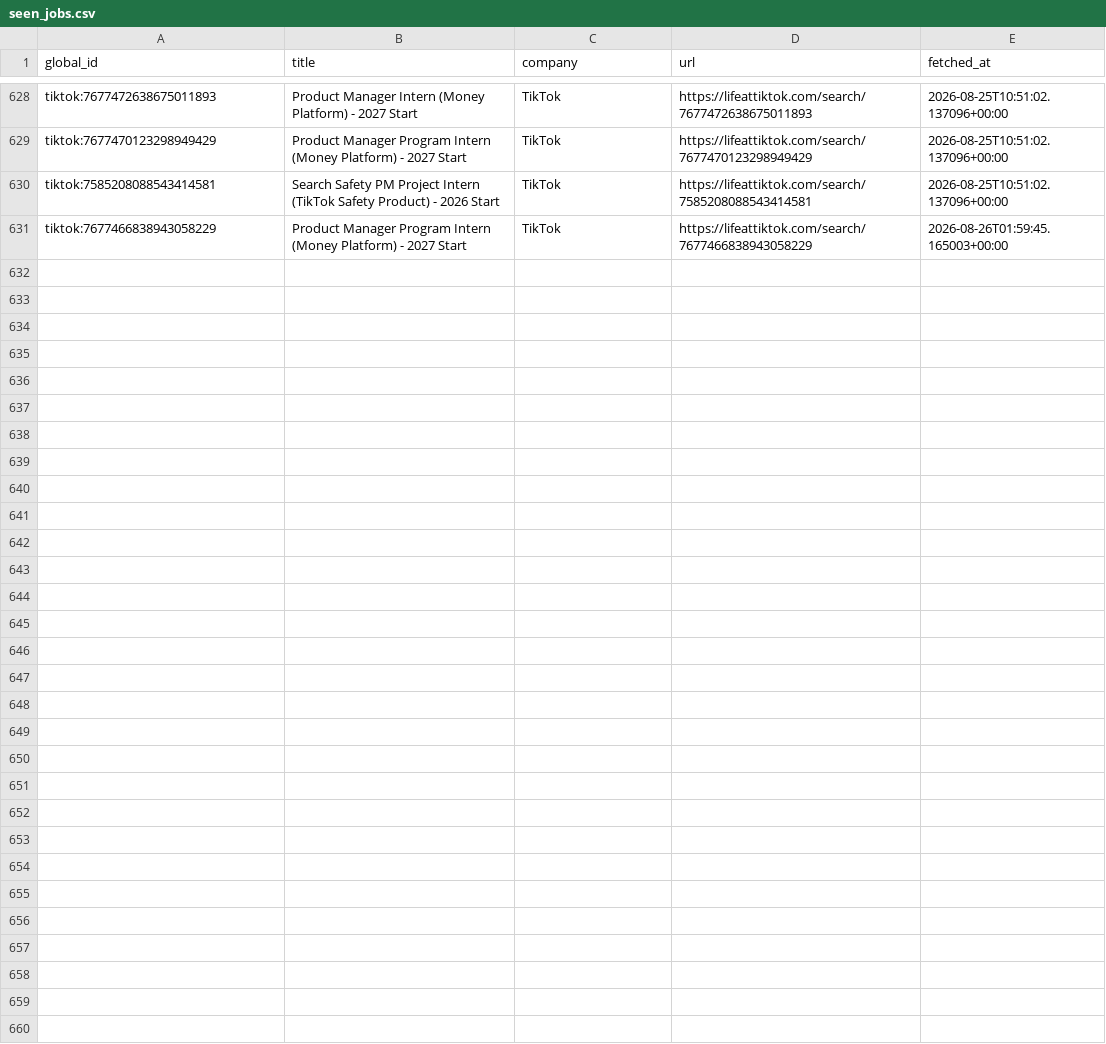
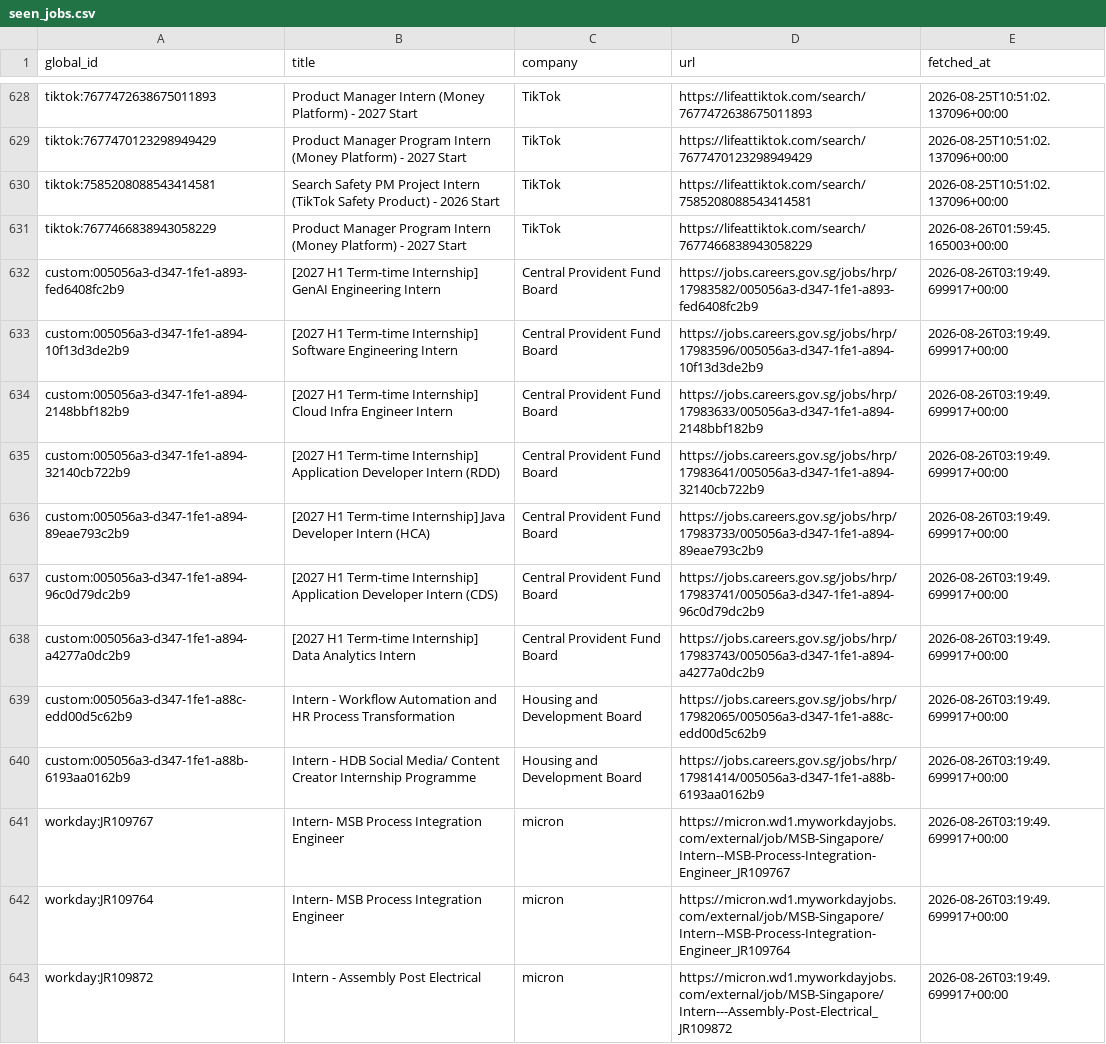
Before and after one commit to hrishikeshsathyian/mcqueen, a CSV file: data/seen_jobs.csv, drawn as a sheet; only a part is shown, gaps mark what is left out; the diff names each change by its address in the sheet, - before the commit and + after, or states it on an @@ line.

```diff
--- a/data/seen_jobs.csv
+++ b/data/seen_jobs.csv
+row 632: custom:005056a3-d347-1fe1-a893-fed6408fc2b9 | [2027 H1 Term-time Internship] GenAI Engineering Intern | Central Provident Fund Board | https://jobs.careers.gov.sg/jobs/hrp/17983582/005056a3-d347-1fe1-a893-fed6408fc2b9 | 2026-08-26T03:19:49.699917+00:00
+row 633: custom:005056a3-d347-1fe1-a894-10f13d3de2b9 | [2027 H1 Term-time Internship] Software Engineering Intern | Central Provident Fund Board | https://jobs.careers.gov.sg/jobs/hrp/17983596/005056a3-d347-1fe1-a894-10f13d3de2b9 | 2026-08-26T03:19:49.699917+00:00
+row 634: custom:005056a3-d347-1fe1-a894-2148bbf182b9 | [2027 H1 Term-time Internship] Cloud Infra Engineer Intern | Central Provident Fund Board | https://jobs.careers.gov.sg/jobs/hrp/17983633/005056a3-d347-1fe1-a894-2148bbf182b9 | 2026-08-26T03:19:49.699917+00:00
+row 635: custom:005056a3-d347-1fe1-a894-32140cb722b9 | [2027 H1 Term-time Internship] Application Developer Intern (RDD) | Central Provident Fund Board | https://jobs.careers.gov.sg/jobs/hrp/17983641/005056a3-d347-1fe1-a894-32140cb722b9 | 2026-08-26T03:19:49.699917+00:00
+row 636: custom:005056a3-d347-1fe1-a894-89eae793c2b9 | [2027 H1 Term-time Internship] Java Developer Intern (HCA) | Central Provident Fund Board | https://jobs.careers.gov.sg/jobs/hrp/17983733/005056a3-d347-1fe1-a894-89eae793c2b9 | 2026-08-26T03:19:49.699917+00:00
+row 637: custom:005056a3-d347-1fe1-a894-96c0d79dc2b9 | [2027 H1 Term-time Internship] Application Developer Intern (CDS) | Central Provident Fund Board | https://jobs.careers.gov.sg/jobs/hrp/17983741/005056a3-d347-1fe1-a894-96c0d79dc2b9 | 2026-08-26T03:19:49.699917+00:00
+row 638: custom:005056a3-d347-1fe1-a894-a4277a0dc2b9 | [2027 H1 Term-time Internship] Data Analytics Intern | Central Provident Fund Board | https://jobs.careers.gov.sg/jobs/hrp/17983743/005056a3-d347-1fe1-a894-a4277a0dc2b9 | 2026-08-26T03:19:49.699917+00:00
+row 639: custom:005056a3-d347-1fe1-a88c-edd00d5c62b9 | Intern - Workflow Automation and HR Process Transformation | Housing and Development Board | https://jobs.careers.gov.sg/jobs/hrp/17982065/005056a3-d347-1fe1-a88c-edd00d5c62b9 | 2026-08-26T03:19:49.699917+00:00
+row 640: custom:005056a3-d347-1fe1-a88b-6193aa0162b9 | Intern - HDB Social Media/ Content Creator Internship Programme | Housing and Development Board | https://jobs.careers.gov.sg/jobs/hrp/17981414/005056a3-d347-1fe1-a88b-6193aa0162b9 | 2026-08-26T03:19:49.699917+00:00
+row 641: workday:JR109767 | Intern- MSB Process Integration Engineer | micron | https://micron.wd1.myworkdayjobs.com/external/job/MSB-Singapore/Intern--MSB-Process-Integration-Engineer_JR109767 | 2026-08-26T03:19:49.699917+00:00
+row 642: workday:JR109764 | Intern- MSB Process Integration Engineer | micron | https://micron.wd1.myworkdayjobs.com/external/job/MSB-Singapore/Intern--MSB-Process-Integration-Engineer_JR109764 | 2026-08-26T03:19:49.699917+00:00
+row 643: workday:JR109872 | Intern - Assembly Post Electrical | micron | https://micron.wd1.myworkdayjobs.com/external/job/MSB-Singapore/Intern---Assembly-Post-Electrical_JR109872 | 2026-08-26T03:19:49.699917+00:00
```
